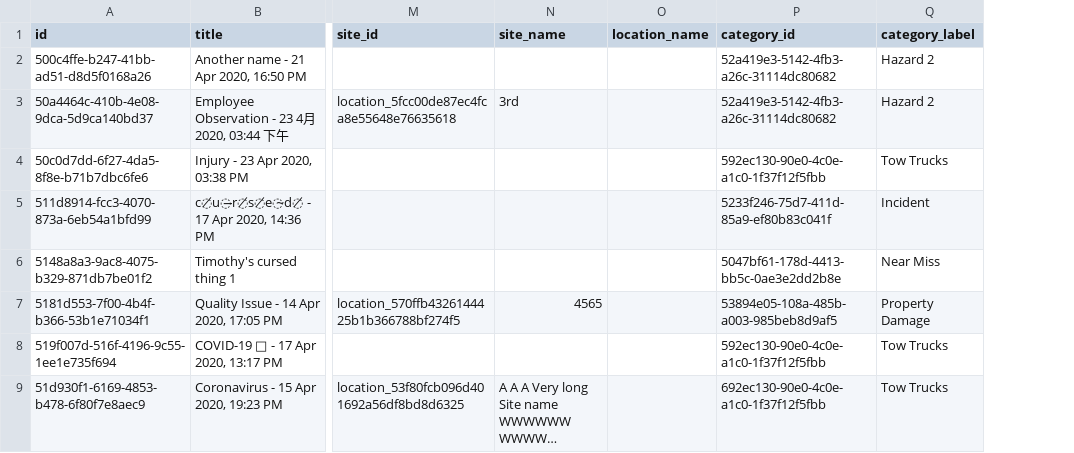
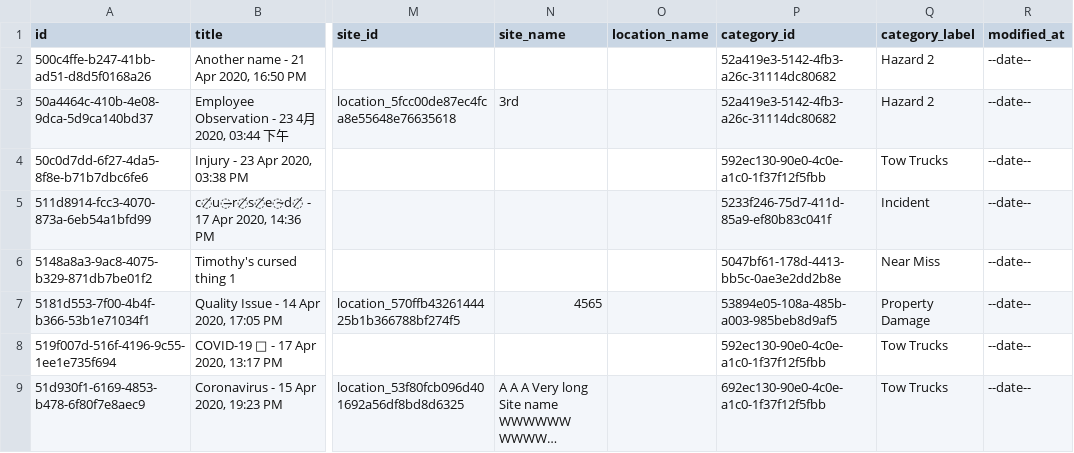
Before and after one commit to SafetyCulture/safetyculture-exporter, a CSV file: internal/app/feed/mocks/set_1/outputs/issues.csv, drawn as a sheet; only a part is shown, gaps mark what is left out; long unchanged cells end in …; the diff names each change by its address in the sheet, - before the commit and + after, or states it on an @@ line.

Commit message:
INTG-2423 - Added modified_at to the issues feed.

```diff
--- a/internal/app/feed/mocks/set_1/outputs/issues.csv
+++ b/internal/app/feed/mocks/set_1/outputs/issues.csv
+column R (modified_at), rows 2-9: all --date--
```
Also changed, not shown: 6 other files.
